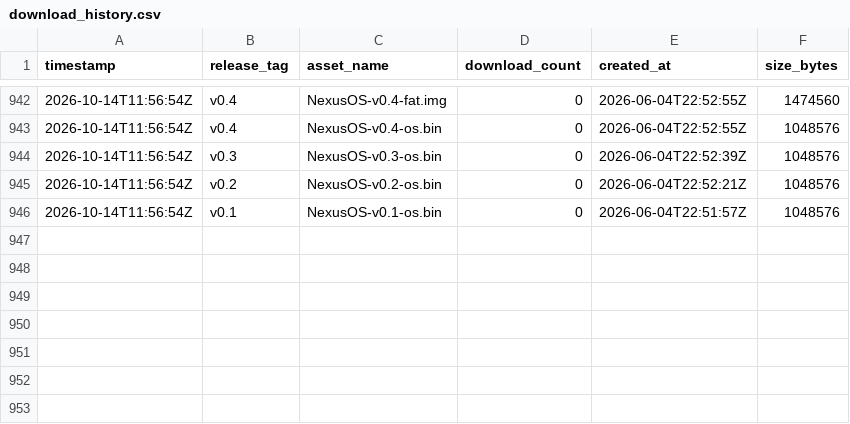
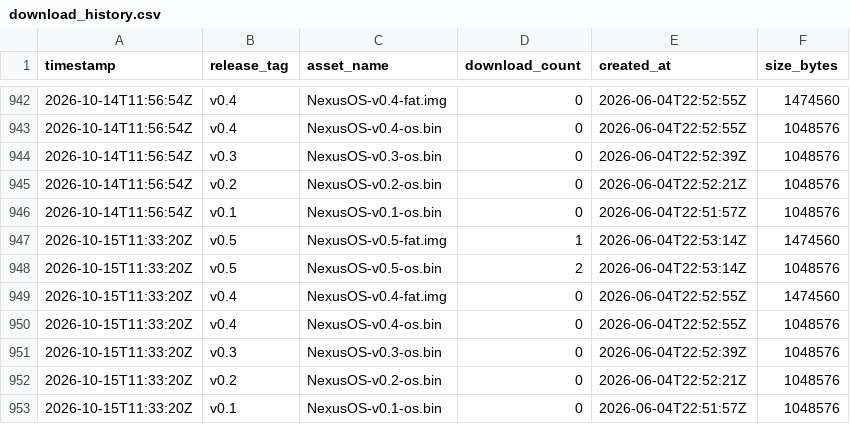
Before and after one commit to Noah-Parsons/NexusOS, a CSV file: data/download_history.csv, drawn as a sheet; only a part is shown, gaps mark what is left out; the diff names each change by its address in the sheet, - before the commit and + after, or states it on an @@ line.

```diff
--- a/data/download_history.csv
+++ b/data/download_history.csv
+row 947: 2026-10-15T11:33:20Z | v0.5 | NexusOS-v0.5-fat.img | 1 | 2026-06-04T22:53:14Z | 1474560
+row 948: 2026-10-15T11:33:20Z | v0.5 | NexusOS-v0.5-os.bin | 2 | 2026-06-04T22:53:14Z | 1048576
+row 949: 2026-10-15T11:33:20Z | v0.4 | NexusOS-v0.4-fat.img | 0 | 2026-06-04T22:52:55Z | 1474560
+row 950: 2026-10-15T11:33:20Z | v0.4 | NexusOS-v0.4-os.bin | 0 | 2026-06-04T22:52:55Z | 1048576
+row 951: 2026-10-15T11:33:20Z | v0.3 | NexusOS-v0.3-os.bin | 0 | 2026-06-04T22:52:39Z | 1048576
+row 952: 2026-10-15T11:33:20Z | v0.2 | NexusOS-v0.2-os.bin | 0 | 2026-06-04T22:52:21Z | 1048576
+row 953: 2026-10-15T11:33:20Z | v0.1 | NexusOS-v0.1-os.bin | 0 | 2026-06-04T22:51:57Z | 1048576
```
